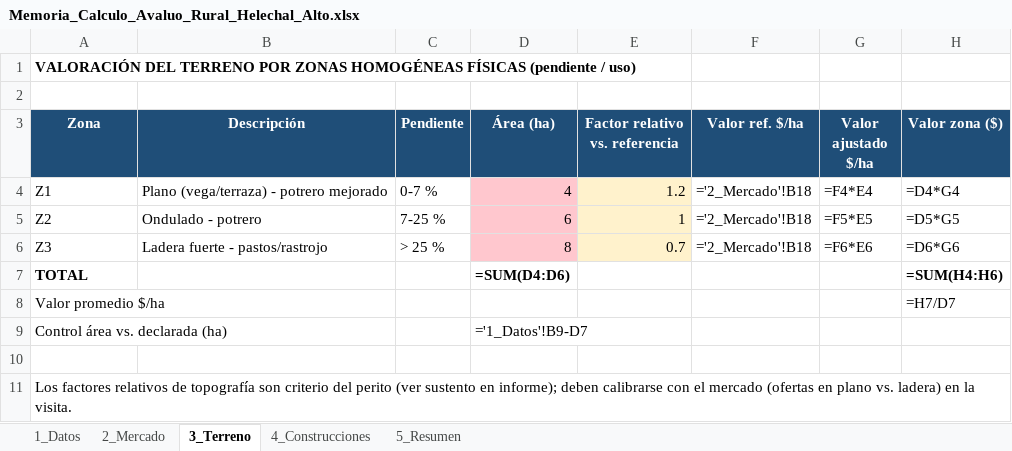
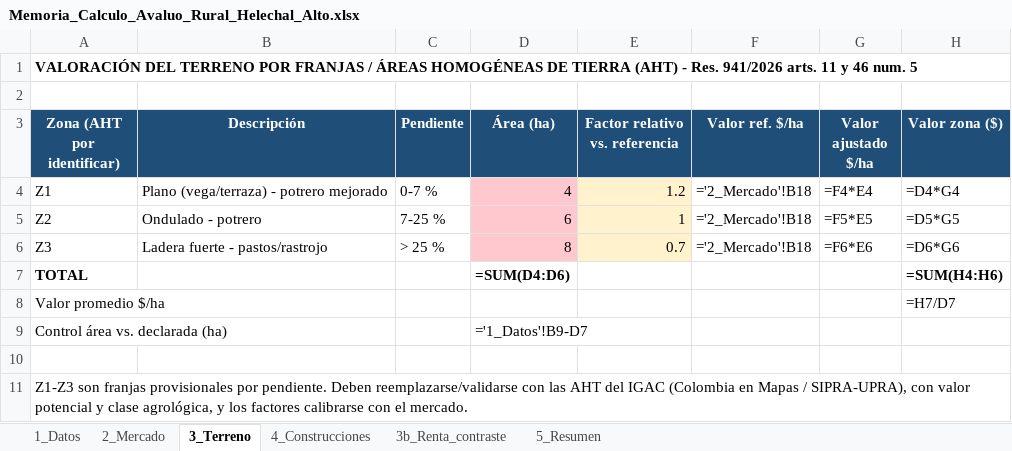
Before and after one commit to mapingenieria/mapingenieria, an Excel workbook: avaluo_helechal/Memoria_Calculo_Avaluo_Rural_Helechal_Alto.xlsx, sheet 3_Terreno, drawn as a sheet; values as stored, in another font and other column widths than the file's, no borders; formulas without a stored value are shown as written; the diff names each change by its address in the sheet, - before the commit and + after, or states it on an @@ line.

```diff
--- a/avaluo_helechal/Memoria_Calculo_Avaluo_Rural_Helechal_Alto.xlsx (sheet 3_Terreno)
+++ b/avaluo_helechal/Memoria_Calculo_Avaluo_Rural_Helechal_Alto.xlsx (sheet 3_Terreno)
+sheet tab: 3b_Renta_contraste
-A1 (Zona (AHT por identificar)): …TERRENO POR ZONAS HOMOGÉNEAS FÍSICAS (pendiente / uso)
+A1 (Zona (AHT por identificar)): …TERRENO POR FRANJAS / ÁREAS HOMOGÉNEAS DE TIERRA (AHT) - Res. 941/2026 arts. 11 y 46 num. 5
-A3: Zona
+A3: Zona (AHT por identificar)
-A11 (Zona (AHT por identificar)): Los factores relativos de topografía son criterio del perito (ver sustento en informe); deben calibrarse con el mercado (ofertas en plano vs. ladera) en la visita.
+A11 (Zona (AHT por identificar)): Z1-Z3 son franjas provisionales por pendiente. Deben reemplazarse/validarse con las AHT del IGAC (Colombia en Mapas / SIPRA-UPRA), con valor potencial y clase agrológica, y los factores calibrarse con el mercado.
```
Also changed, not shown: sheet 2_Mercado, sheet 4_Construcciones, sheet 5_Resumen, sheet 1_Datos, 3 other files.
